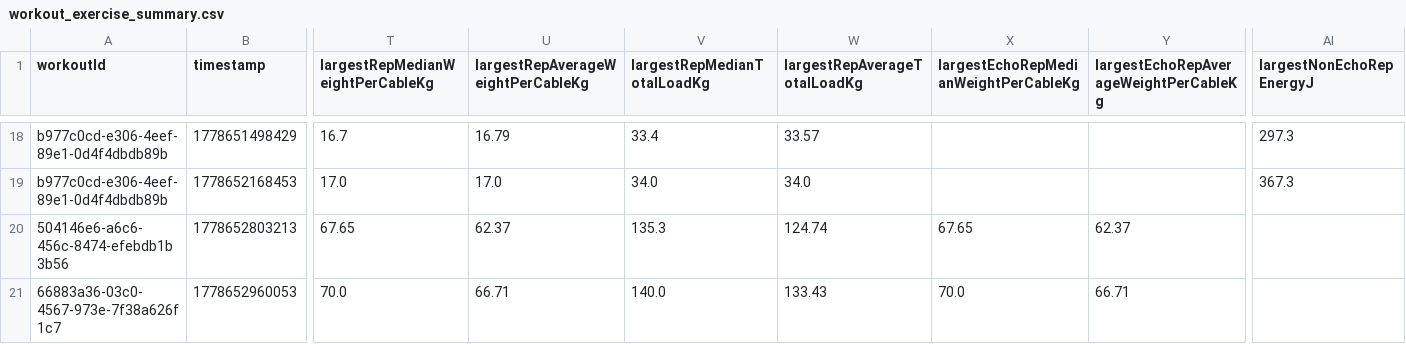
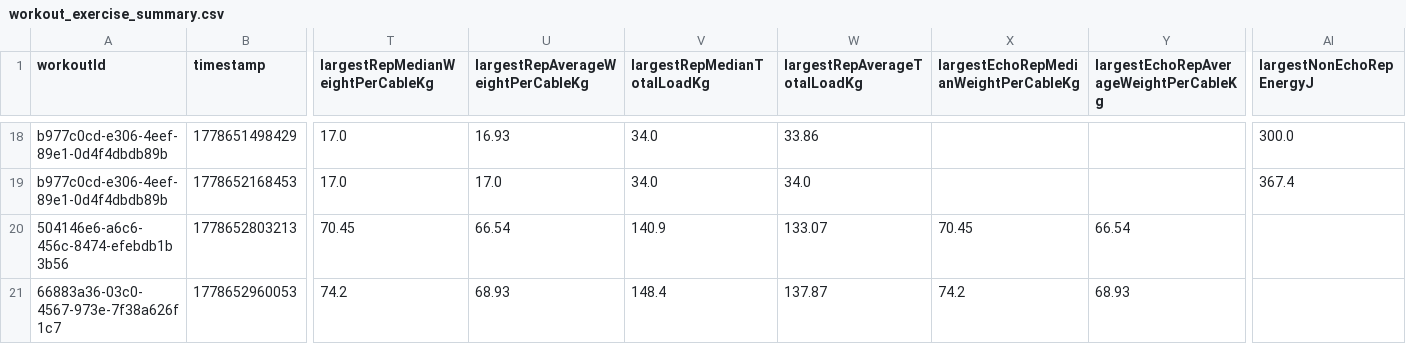
Before and after one commit to andokalled-spec/phoenix-data-analytics, a CSV file: vitruvian_tables/workout_exercise_summary.csv, drawn as a sheet; only a part is shown, gaps mark what is left out; the diff covers the shown part only; the diff names each change by its address in the sheet, - before the commit and + after, or states it on an @@ line.

```diff
--- a/vitruvian_tables/workout_exercise_summary.csv
+++ b/vitruvian_tables/workout_exercise_summary.csv
-T18 (largestRepMedianWeightPerCableKg): 16.7
+T18 (largestRepMedianWeightPerCableKg): 17.0
-U18: 16.79
+U18: 16.93
-V18 (largestRepMedianTotalLoadKg): 33.4
+V18 (largestRepMedianTotalLoadKg): 34.0
-W18 (largestRepAverageTotalLoadKg): 33.57
+W18 (largestRepAverageTotalLoadKg): 33.86
-AI18 (largestNonEchoRepEnergyJ): 297.3
+AI18 (largestNonEchoRepEnergyJ): 300.0
-AI19 (largestNonEchoRepEnergyJ): 367.3
+AI19 (largestNonEchoRepEnergyJ): 367.4
-T20 (largestRepMedianWeightPerCableKg): 67.65
+T20 (largestRepMedianWeightPerCableKg): 70.45
-U20: 62.37
+U20: 66.54
-V20 (largestRepMedianTotalLoadKg): 135.3
+V20 (largestRepMedianTotalLoadKg): 140.9
-W20 (largestRepAverageTotalLoadKg): 124.74
+W20 (largestRepAverageTotalLoadKg): 133.07
-X20: 67.65
+X20: 70.45
-Y20: 62.37
+Y20: 66.54
-T21 (largestRepMedianWeightPerCableKg): 70.0
+T21 (largestRepMedianWeightPerCableKg): 74.2
-U21: 66.71
+U21: 68.93
-V21 (largestRepMedianTotalLoadKg): 140.0
+V21 (largestRepMedianTotalLoadKg): 148.4
-W21 (largestRepAverageTotalLoadKg): 133.43
+W21 (largestRepAverageTotalLoadKg): 137.87
-X21: 70.0
+X21: 74.2
-Y21: 66.71
+Y21: 68.93
```
Also changed, not shown: 131 edited cells elsewhere in this file, vitruvian_tables/sessions.csv, 3 other files.
